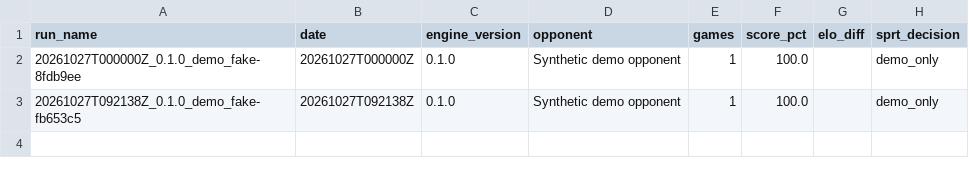
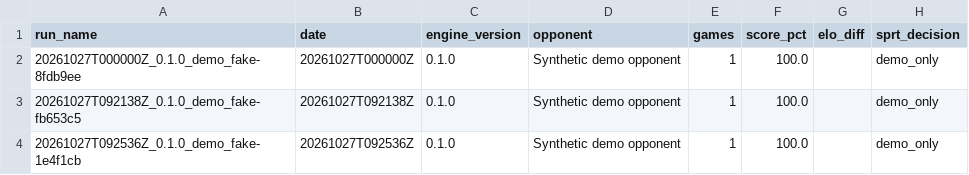
Before and after one commit to xdxddxdxd/acemi, a CSV file: data/index.csv, drawn as a sheet; the diff names each change by its address in the sheet, - before the commit and + after, or states it on an @@ line.

Commit message:
data: record synthetic Stage 0 pipeline run

```diff
--- a/data/index.csv
+++ b/data/index.csv
+row 4: 20261027T092536Z_0.1.0_demo_fake-1e4f1cb | 20261027T092536Z | 0.1.0 | Synthetic demo opponent | 1 | 100.0 |  | demo_only
```
Also changed, not shown: 7 other files.
